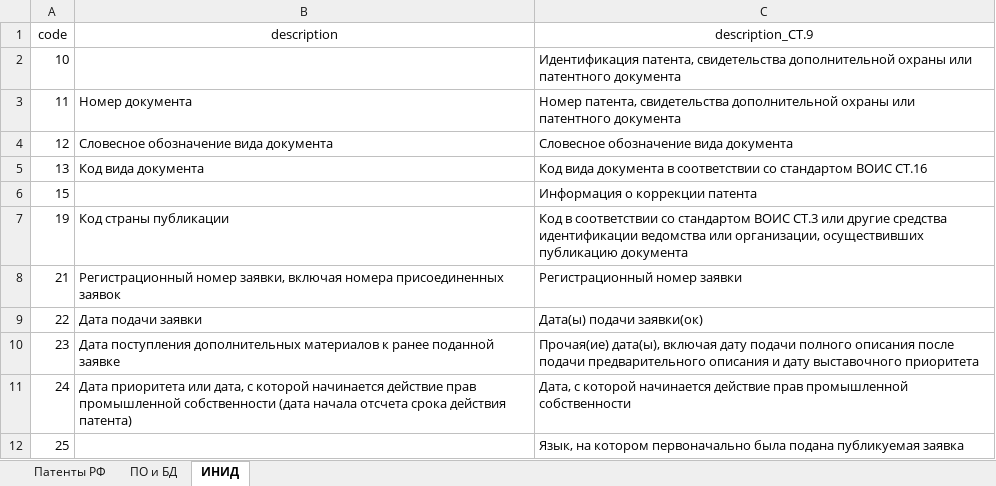
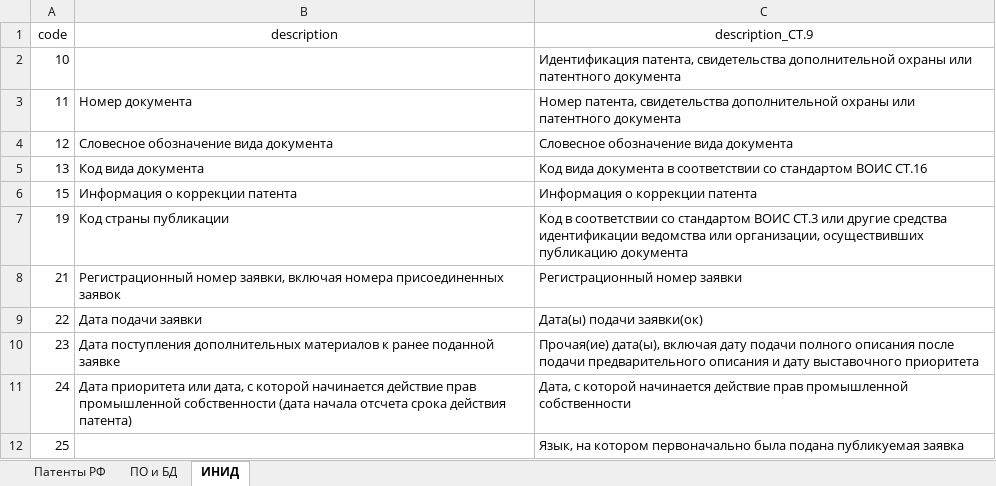
Before and after one commit to no4job/patent, an Excel workbook: fips_out_data/patent.xlsx, sheet ИНИД, drawn as a sheet; only a part is shown; values as stored, in another font and other column widths than the file's, no borders; the diff names each change by its address in the sheet, - before the commit and + after, or states it on an @@ line.

Commit message:
created db schema+ updated field descriptions

```diff
--- a/fips_out_data/patent.xlsx (sheet ИНИД)
+++ b/fips_out_data/patent.xlsx (sheet ИНИД)
-B6 (description): (empty)
+B6 (description): Информация о коррекции патента
```
Also changed, not shown: sheet Патенты РФ, fips/inid.xlsx, 2 other files.
